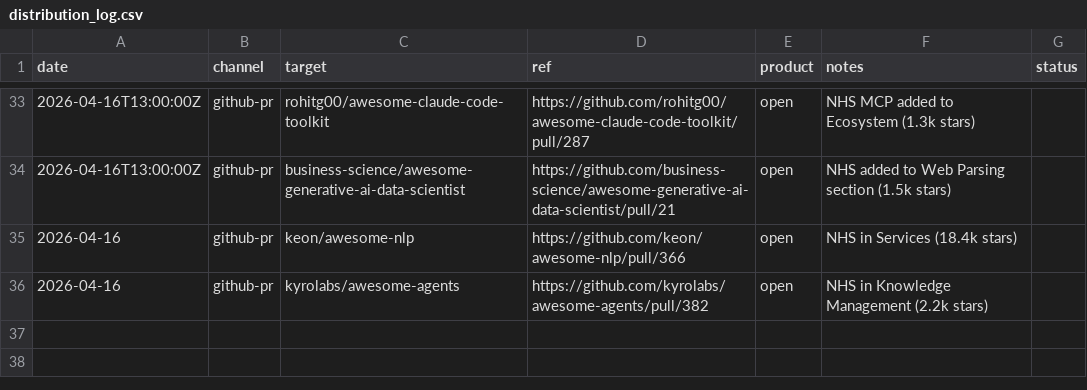
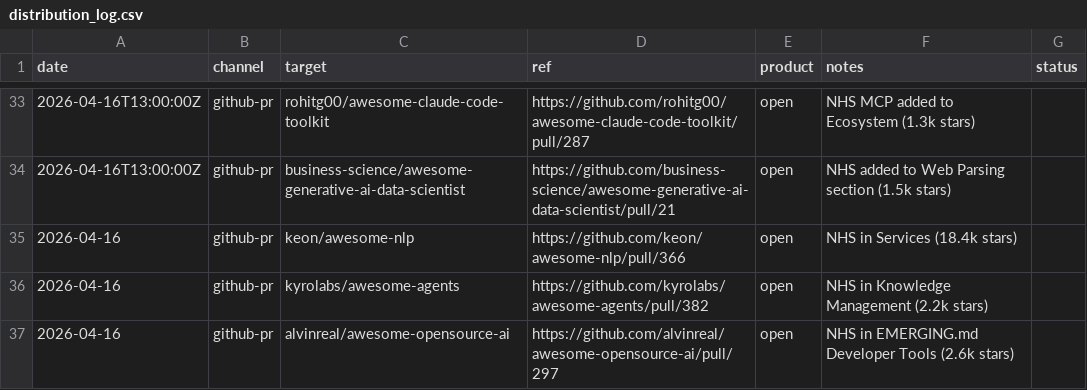
Before and after one commit to unitedideas/nothumansearch, a CSV file: outreach/distribution_log.csv, drawn as a sheet; only a part is shown, gaps mark what is left out; the diff names each change by its address in the sheet, - before the commit and + after, or states it on an @@ line.

```diff
--- a/outreach/distribution_log.csv
+++ b/outreach/distribution_log.csv
+row 37: 2026-04-16 | github-pr | alvinreal/awesome-opensource-ai | https://github.com/alvinreal/awesome-opensource-ai/pull/297 | open | NHS in EMERGING.md Developer Tools (2.6k stars)
```
Also changed, not shown: 1 other file.
